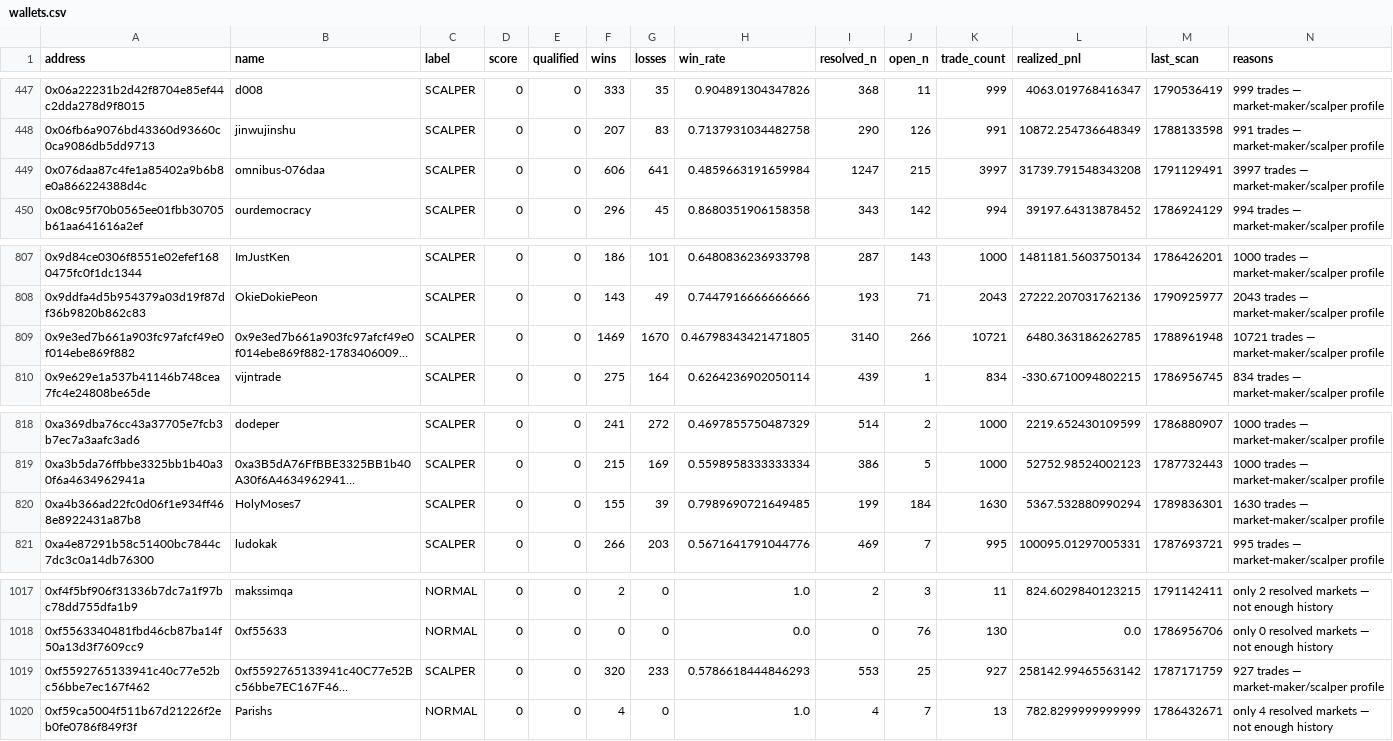
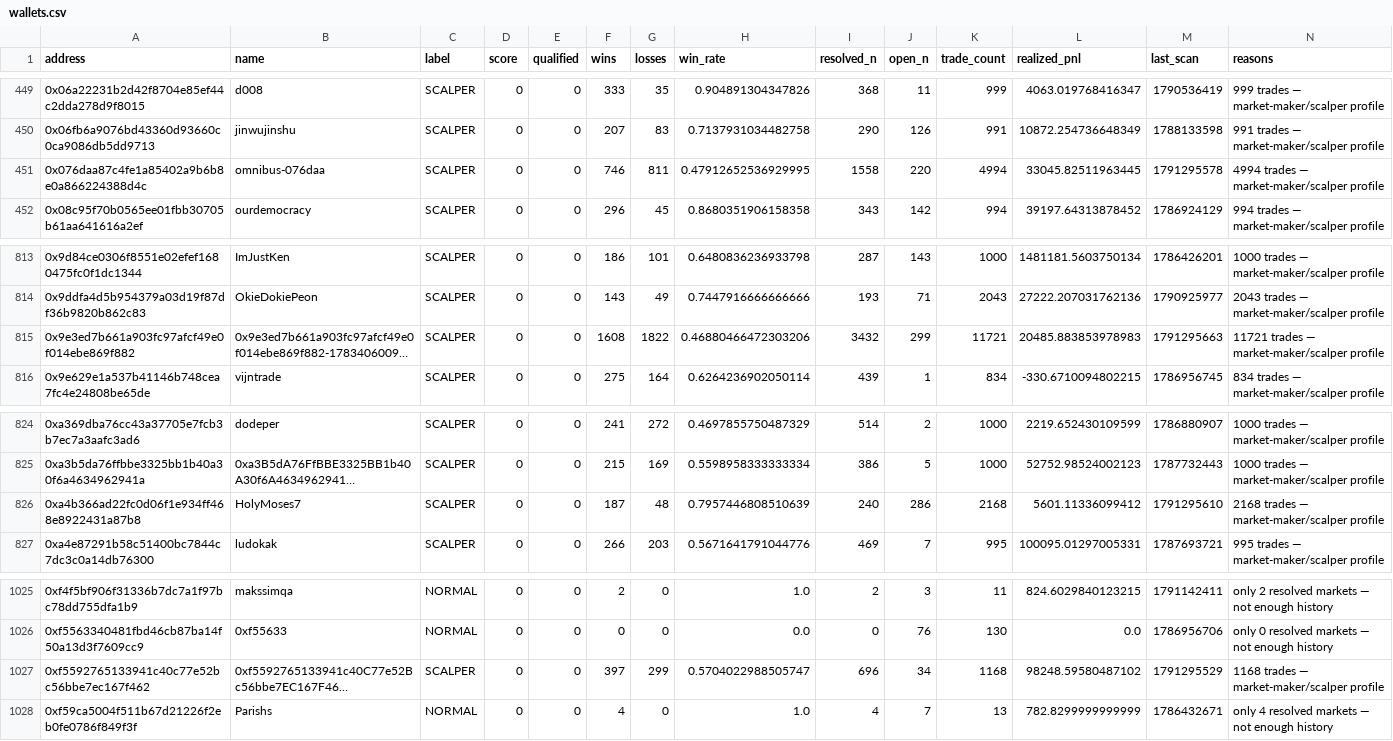
Before and after one commit to sophie-nguyenthuthuy/polycopy, a CSV file: data/wallets.csv, drawn as a sheet; only a part is shown, gaps mark what is left out; long unchanged cells end in …; addresses are those after the commit; the diff covers the shown part only; the diff names each change by its address in the sheet, - before the commit and + after, or states it on an @@ line.

```diff
--- a/data/wallets.csv
+++ b/data/wallets.csv
-F451 (wins): 606
+F451 (wins): 746
-G451 (losses): 641
+G451 (losses): 811
-H451 (win_rate): 0.4859663191659984
+H451 (win_rate): 0.47912652536929995
-I451 (resolved_n): 1247
+I451 (resolved_n): 1558
-J451 (open_n): 215
+J451 (open_n): 220
-K451 (trade_count): 3997
+K451 (trade_count): 4994
-L451 (realized_pnl): 31739.791548343208
+L451 (realized_pnl): 33045.82511963445
-M451 (last_scan): 1791129491
+M451 (last_scan): 1791295578
-N451 (reasons): 3997 trades — market-maker/scalper profile
+N451 (reasons): 4994 trades — market-maker/scalper profile
-F815 (wins): 1469
+F815 (wins): 1608
-G815 (losses): 1670
+G815 (losses): 1822
-H815 (win_rate): 0.46798343421471805
+H815 (win_rate): 0.46880466472303206
-I815 (resolved_n): 3140
+I815 (resolved_n): 3432
-J815 (open_n): 266
+J815 (open_n): 299
-K815 (trade_count): 10721
+K815 (trade_count): 11721
-L815 (realized_pnl): 6480.363186262785
+L815 (realized_pnl): 20485.883853978983
-M815 (last_scan): 1788961948
+M815 (last_scan): 1791295663
-N815 (reasons): 10721 trades — market-maker/scalper profile
+N815 (reasons): 11721 trades — market-maker/scalper profile
-F826 (wins): 155
+F826 (wins): 187
-G826 (losses): 39
+G826 (losses): 48
-H826 (win_rate): 0.7989690721649485
+H826 (win_rate): 0.7957446808510639
-I826 (resolved_n): 199
+I826 (resolved_n): 240
-J826 (open_n): 184
+J826 (open_n): 286
-K826 (trade_count): 1630
+K826 (trade_count): 2168
-L826 (realized_pnl): 5367.532880990294
+L826 (realized_pnl): 5601.11336099412
-M826 (last_scan): 1789836301
+M826 (last_scan): 1791295610
-N826 (reasons): 1630 trades — market-maker/scalper profile
+N826 (reasons): 2168 trades — market-maker/scalper profile
-F1027 (wins): 320
+F1027 (wins): 397
-G1027 (losses): 233
+G1027 (losses): 299
-H1027 (win_rate): 0.5786618444846293
+H1027 (win_rate): 0.5704022988505747
-I1027 (resolved_n): 553
+I1027 (resolved_n): 696
-J1027 (open_n): 25
+J1027 (open_n): 34
-K1027 (trade_count): 927
+K1027 (trade_count): 1168
-L1027 (realized_pnl): 258142.99465563142
+L1027 (realized_pnl): 98248.59580487102
-M1027 (last_scan): 1787171759
+M1027 (last_scan): 1791295529
-N1027 (reasons): 927 trades — market-maker/scalper profile
+N1027 (reasons): 1168 trades — market-maker/scalper profile
```
Also changed, not shown: 8 added rows and 28 edited cells elsewhere in this file, 4 other files.
